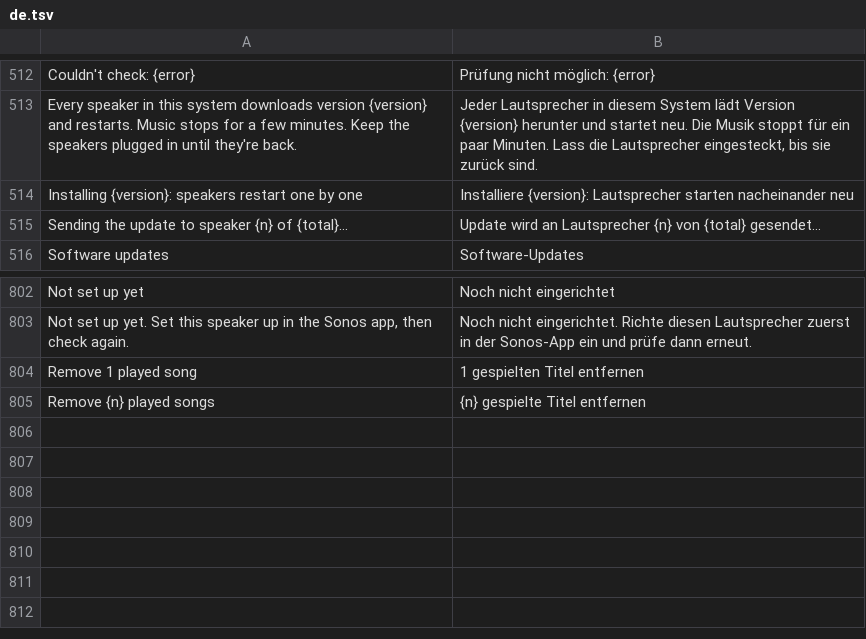
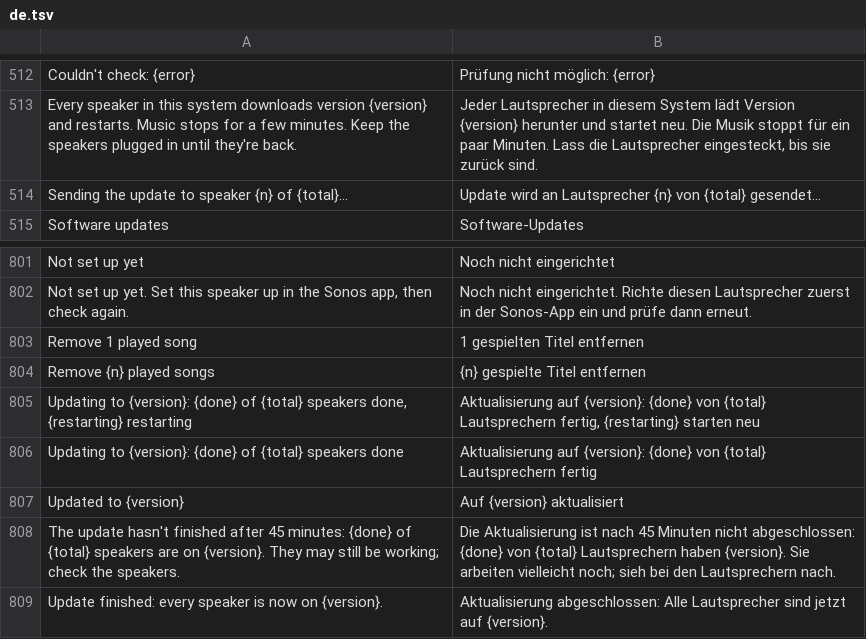
Before and after one commit to ChrispyGee/Roomtone, a TSV file: locales/de.tsv, drawn as a sheet; only a part is shown, gaps mark what is left out; removed rows and columns are numbered as before the commit, all else as after; the diff names each change by its address in the sheet, - before the commit and + after, or states it on an @@ line.

```diff
--- a/locales/de.tsv
+++ b/locales/de.tsv
-row 514: Installing {version}: speakers restart one by one | Installiere {version}: Lautsprecher starten nacheinander neu
+row 805: Updating to {version}: {done} of {total} speakers done, {restarting} restarting | Aktualisierung auf {version}: {done} von {total} Lautsprechern fertig, {restarting} starten neu
+row 806: Updating to {version}: {done} of {total} speakers done | Aktualisierung auf {version}: {done} von {total} Lautsprechern fertig
+row 807: Updated to {version} | Auf {version} aktualisiert
+row 808: The update hasn't finished after 45 minutes: {done} of {total} speakers are on {version}. They may still be working; check the speakers. | Die Aktualisierung ist nach 45 Minuten nicht abgeschlossen: {done} von {total} Lautsprechern haben {version}. Sie arbeiten vielleicht noch; sieh bei den Lautsprechern nach.
+row 809: Update finished: every speaker is now on {version}. | Aktualisierung abgeschlossen: Alle Lautsprecher sind jetzt auf {version}.
```
Also changed, not shown: locales/es.tsv, locales/fr.tsv, 11 other files.
